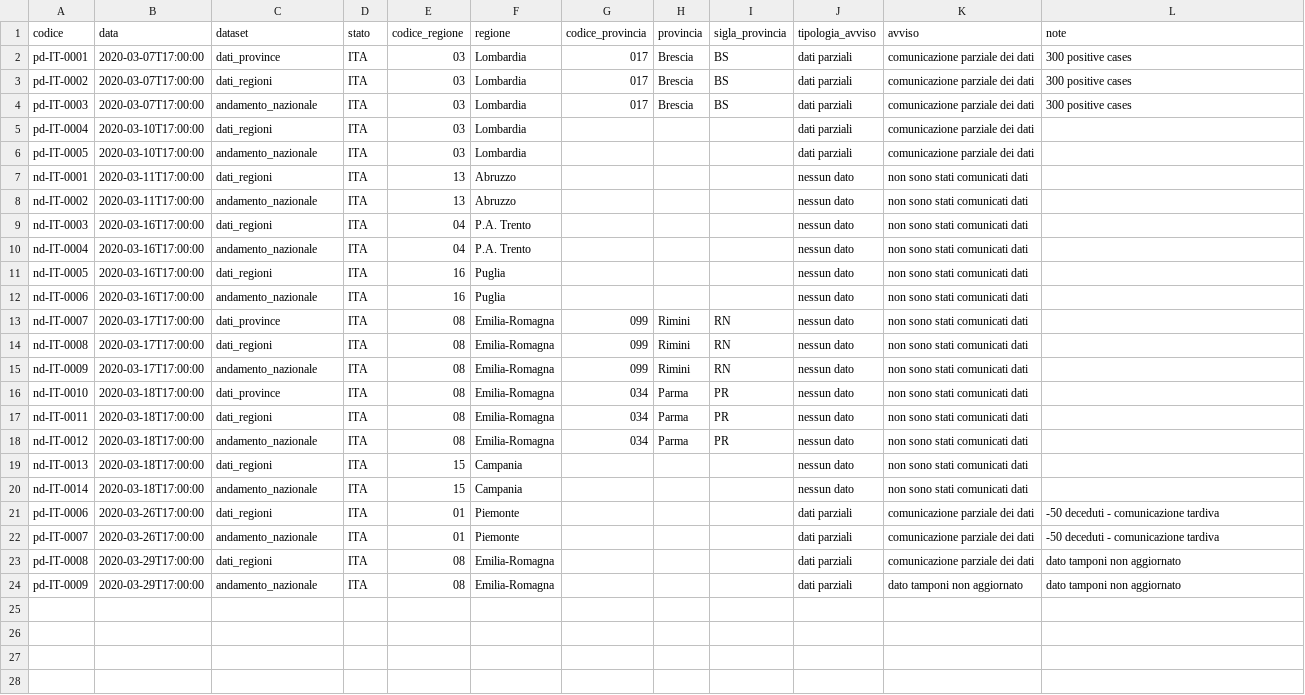
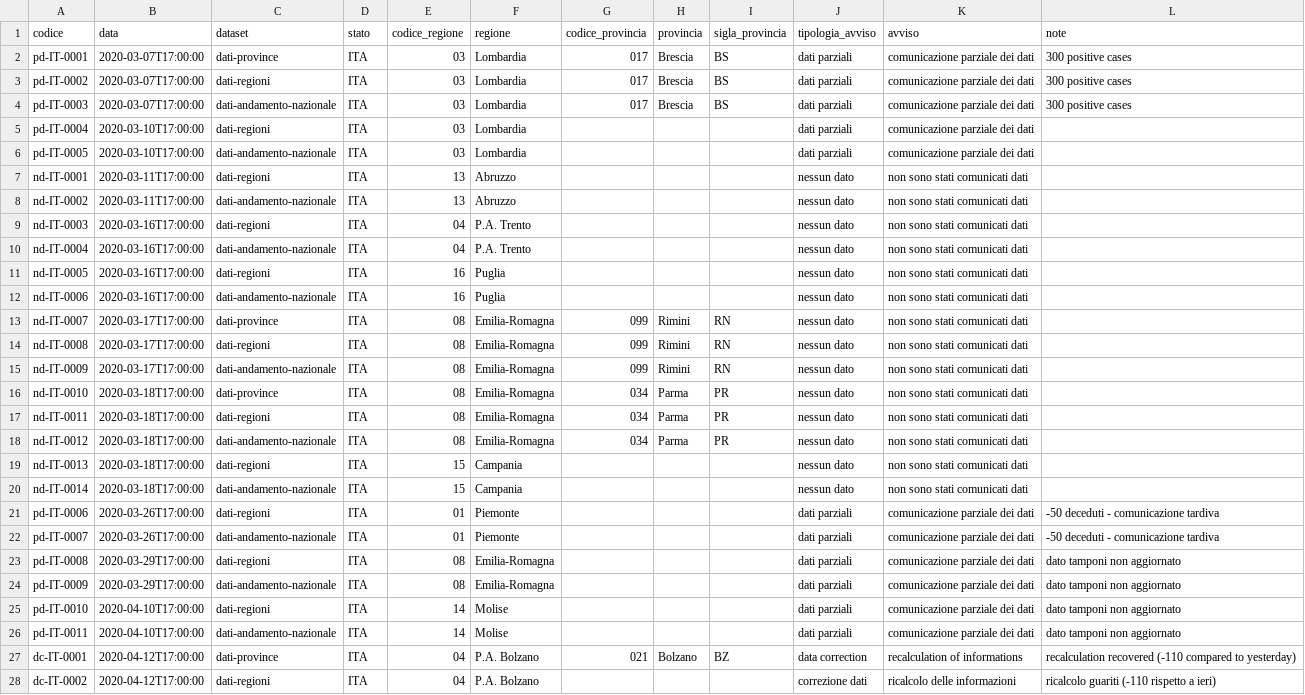
Before and after one commit to paganim/COVID-19-Italy-Analysis, a CSV file: data/note/dpc-covid19-ita-note-it.csv, drawn as a sheet; only a part is shown; the diff covers the shown part only; the diff names each change by its address in the sheet, - before the commit and + after, or states it on an @@ line.

```diff
--- a/data/note/dpc-covid19-ita-note-it.csv
+++ b/data/note/dpc-covid19-ita-note-it.csv
-C2 (dataset): dati_province
+C2 (dataset): dati-province
-C3 (dataset): dati_regioni
+C3 (dataset): dati-regioni
-C4 (dataset): andamento_nazionale
+C4 (dataset): dati-andamento-nazionale
-C5 (dataset): dati_regioni
+C5 (dataset): dati-regioni
-C6 (dataset): andamento_nazionale
+C6 (dataset): dati-andamento-nazionale
-C7 (dataset): dati_regioni
+C7 (dataset): dati-regioni
-C8 (dataset): andamento_nazionale
+C8 (dataset): dati-andamento-nazionale
-C9 (dataset): dati_regioni
+C9 (dataset): dati-regioni
-C10 (dataset): andamento_nazionale
+C10 (dataset): dati-andamento-nazionale
-C11 (dataset): dati_regioni
+C11 (dataset): dati-regioni
-C12 (dataset): andamento_nazionale
+C12 (dataset): dati-andamento-nazionale
-C13 (dataset): dati_province
+C13 (dataset): dati-province
-C14 (dataset): dati_regioni
+C14 (dataset): dati-regioni
-C15 (dataset): andamento_nazionale
+C15 (dataset): dati-andamento-nazionale
-C16 (dataset): dati_province
+C16 (dataset): dati-province
-C17 (dataset): dati_regioni
+C17 (dataset): dati-regioni
-C18 (dataset): andamento_nazionale
+C18 (dataset): dati-andamento-nazionale
-C19 (dataset): dati_regioni
+C19 (dataset): dati-regioni
-C20 (dataset): andamento_nazionale
+C20 (dataset): dati-andamento-nazionale
-C21 (dataset): dati_regioni
+C21 (dataset): dati-regioni
-C22 (dataset): andamento_nazionale
+C22 (dataset): dati-andamento-nazionale
-C23 (dataset): dati_regioni
+C23 (dataset): dati-regioni
-C24 (dataset): andamento_nazionale
+C24 (dataset): dati-andamento-nazionale
-K24 (avviso): dato tamponi non aggiornato
+K24 (avviso): comunicazione parziale dei dati
+row 25: pd-IT-0010 | 2020-04-10T17:00:00 | dati-regioni | ITA | 14 | Molise |  |  |  | dati parziali | comunicazione parziale dei dati | dato tamponi non aggiornato
+row 26: pd-IT-0011 | 2020-04-10T17:00:00 | dati-andamento-nazionale | ITA | 14 | Molise |  |  |  | dati parziali | comunicazione parziale dei dati | dato tamponi non aggiornato
+row 27: dc-IT-0001 | 2020-04-12T17:00:00 | dati-province | ITA | 04 | P.A. Bolzano | 021 | Bolzano | BZ | data correction | recalculation of informations | recalculation recovered (-110 compared to yesterday)
+row 28: dc-IT-0002 | 2020-04-12T17:00:00 | dati-regioni | ITA | 04 | P.A. Bolzano |  |  |  | correzione dati | ricalcolo delle informazioni | ricalcolo guariti (-110 rispetto a ieri)
```
Also changed, not shown: 1 added row elsewhere in this file, data/dati-andamento-nazionale/dpc-covid19-ita-andamento-nazionale.csv, data/note/dpc-covid19-ita-note-en.csv, 35 other files.
